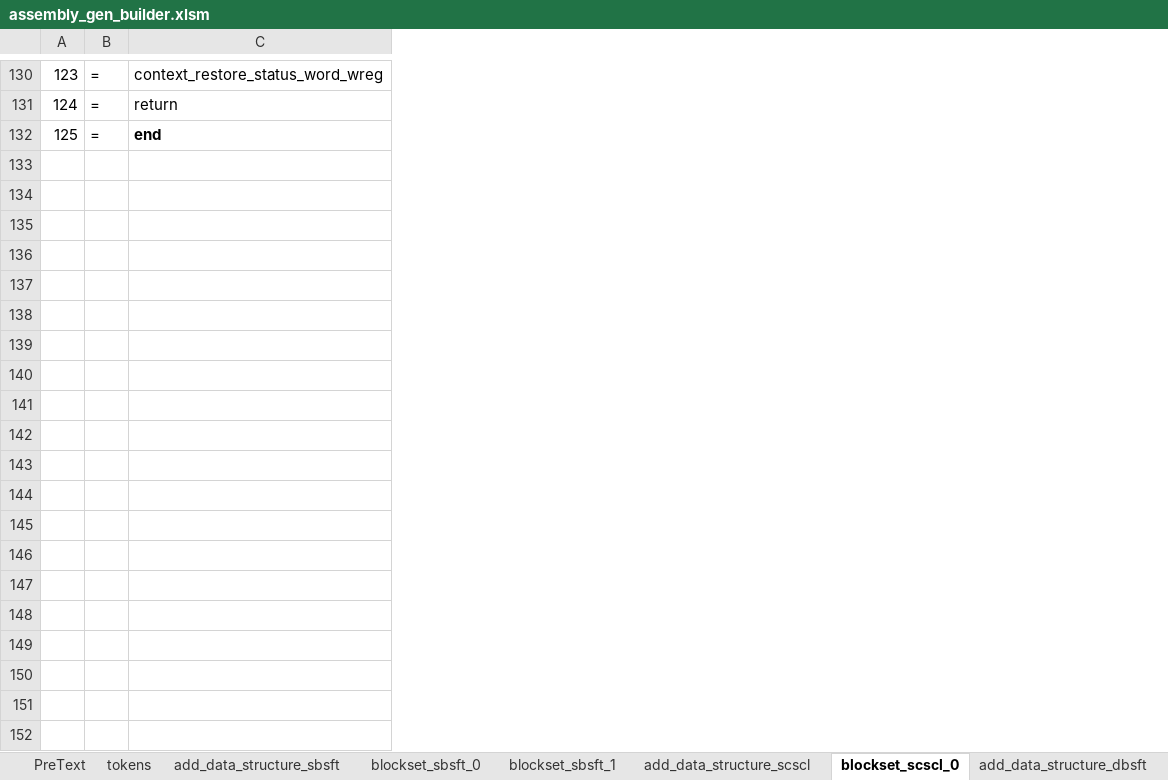
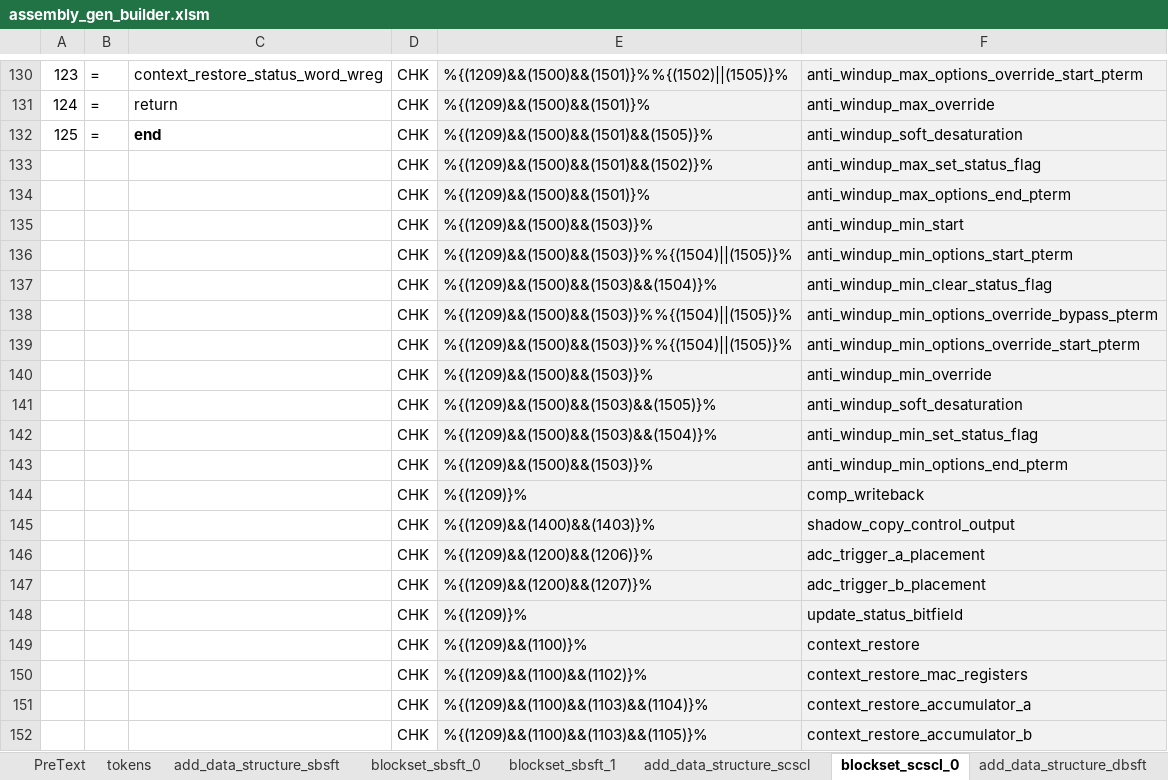
Before and after one commit to microchip-pic-avr-tools/powersmart-dcld, an Excel workbook: tools/assembly_gen_builder.xlsm, sheet blockset_scscl_0, drawn as a sheet; only a part is shown, gaps mark what is left out; values as stored, in another font and other column widths than the file's, no borders; the diff covers the shown part only; the diff names each change by its address in the sheet, - before the commit and + after, or states it on an @@ line.

Commit message:
Updated assembly generator script incorporating tokens in output factor scaling code template (not complete)

```diff
--- a/tools/assembly_gen_builder.xlsm (sheet blockset_scscl_0)
+++ b/tools/assembly_gen_builder.xlsm (sheet blockset_scscl_0)
+column D, rows 130-132: all CHK
+column E, rows 130-132: %{(1209)&&(1500)&&(1501)}%%{(1502)||(1505)}% | %{(1209)&&(1500)&&(1501)}% | %{(1209)&&(1500)&&(1501)&&(1505)}%
+column F, rows 130-132: anti_windup_max_options_override_start_pterm | anti_windup_max_override | anti_windup_soft_desaturation
+row 133:  |  |  | CHK | %{(1209)&&(1500)&&(1501)&&(1502)}% | anti_windup_max_set_status_flag
+row 134:  |  |  | CHK | %{(1209)&&(1500)&&(1501)}% | anti_windup_max_options_end_pterm
+row 135:  |  |  | CHK | %{(1209)&&(1500)&&(1503)}% | anti_windup_min_start
+row 136:  |  |  | CHK | %{(1209)&&(1500)&&(1503)}%%{(1504)||(1505)}% | anti_windup_min_options_start_pterm
+row 137:  |  |  | CHK | %{(1209)&&(1500)&&(1503)&&(1504)}% | anti_windup_min_clear_status_flag
+row 138:  |  |  | CHK | %{(1209)&&(1500)&&(1503)}%%{(1504)||(1505)}% | anti_windup_min_options_override_bypass_pterm
+row 139:  |  |  | CHK | %{(1209)&&(1500)&&(1503)}%%{(1504)||(1505)}% | anti_windup_min_options_override_start_pterm
+row 140:  |  |  | CHK | %{(1209)&&(1500)&&(1503)}% | anti_windup_min_override
+row 141:  |  |  | CHK | %{(1209)&&(1500)&&(1503)&&(1505)}% | anti_windup_soft_desaturation
+row 142:  |  |  | CHK | %{(1209)&&(1500)&&(1503)&&(1504)}% | anti_windup_min_set_status_flag
+row 143:  |  |  | CHK | %{(1209)&&(1500)&&(1503)}% | anti_windup_min_options_end_pterm
+row 144:  |  |  | CHK | %{(1209)}% | comp_writeback
+row 145:  |  |  | CHK | %{(1209)&&(1400)&&(1403)}% | shadow_copy_control_output
+row 146:  |  |  | CHK | %{(1209)&&(1200)&&(1206)}% | adc_trigger_a_placement
+row 147:  |  |  | CHK | %{(1209)&&(1200)&&(1207)}% | adc_trigger_b_placement
+row 148:  |  |  | CHK | %{(1209)}% | update_status_bitfield
+row 149:  |  |  | CHK | %{(1209)&&(1100)}% | context_restore
+row 150:  |  |  | CHK | %{(1209)&&(1100)&&(1102)}% | context_restore_mac_registers
+row 151:  |  |  | CHK | %{(1209)&&(1100)&&(1103)&&(1104)}% | context_restore_accumulator_a
+row 152:  |  |  | CHK | %{(1209)&&(1100)&&(1103)&&(1105)}% | context_restore_accumulator_b
```
Also changed, not shown: 12 added rows elsewhere in this sheet, sheet blockset_fscl_0, sheet blockset_dbsft_0, formulas that keep their value.
